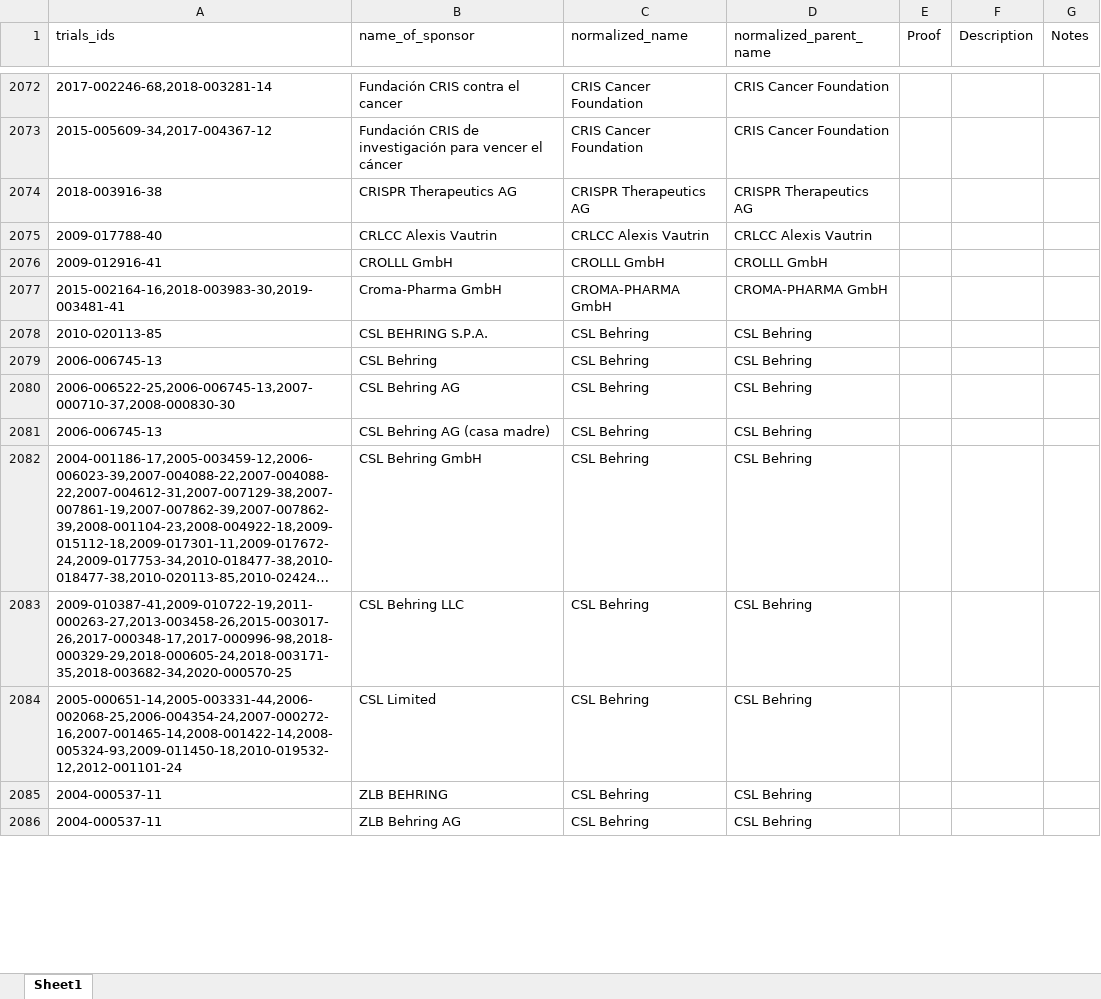
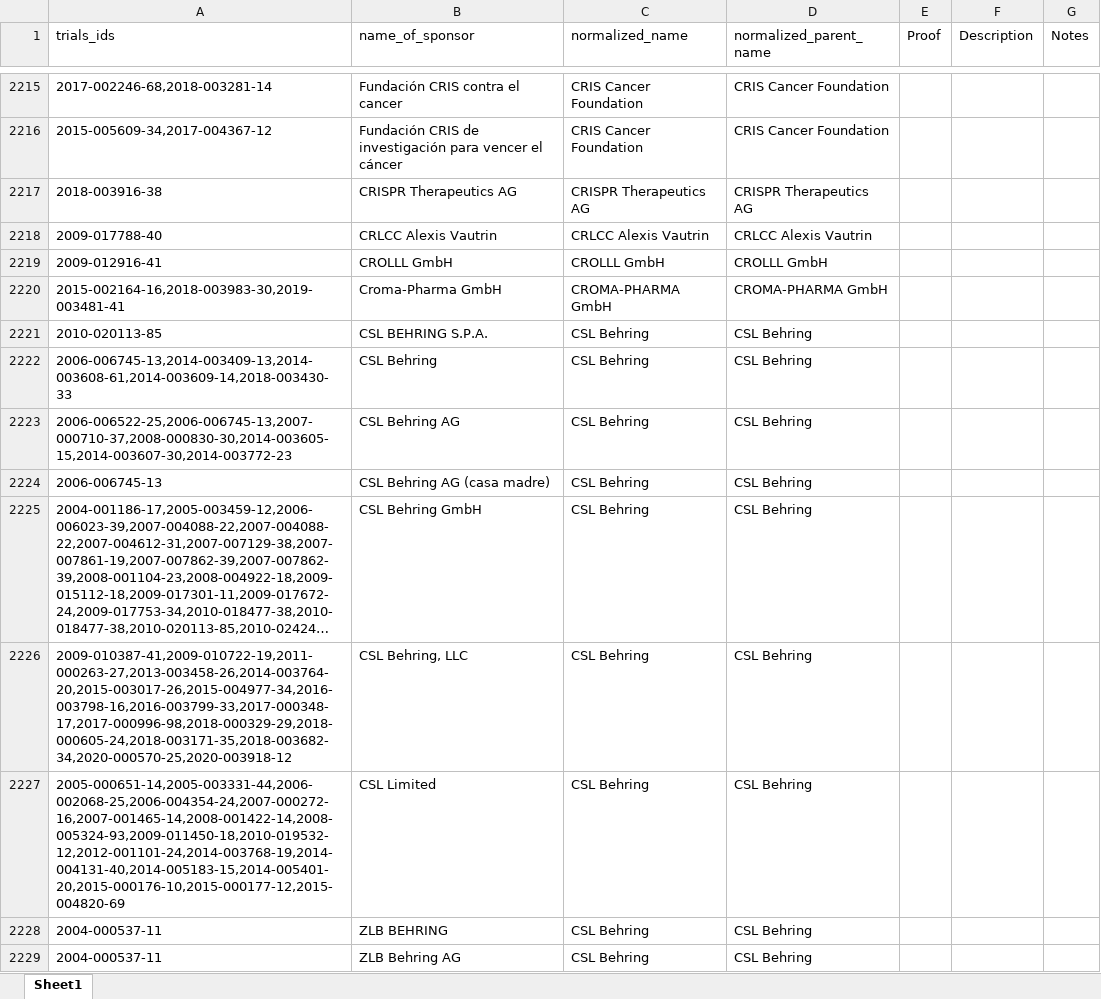
Before and after one commit to ebmdatalab/euctr-tracker-data, an Excel workbook: normalized_sponsor_names.xlsx, sheet Sheet1, drawn as a sheet; only a part is shown, gaps mark what is left out; long unchanged cells end in …; values as stored, in another font and other column widths than the file's, no borders; addresses are those after the commit; the diff covers the shown part only; the diff names each change by its address in the sheet, - before the commit and + after, or states it on an @@ line.

Commit message:
Feb 2021 additions
Note that this month included an unusual amount of newly added "old" trials that included Non EU/EEA participants.

```diff
--- a/normalized_sponsor_names.xlsx (sheet Sheet1)
+++ b/normalized_sponsor_names.xlsx (sheet Sheet1)
-A2222 (trials_ids): 2006-006745-13
+A2222 (trials_ids): 2006-006745-13,2014-003409-13,2014-003608-61,2014-003609-14,2018-003430-33
-A2223 (trials_ids): 2006-006522-25,2006-006745-13,2007-000710-37,2008-000830-30
+A2223 (trials_ids): 2006-006522-25,2006-006745-13,2007-000710-37,2008-000830-30,2014-003605-15,2014-003607-30,2014-003772-23
-A2226 (trials_ids): 2009-010387-41,2009-010722-19,2011-000263-27,2013-003458-26,2015-003017-26,2017-000348-17,2017-000996-98,2018-000329-29,2018-000605-24,2018-003171-35,2018-003682-34,2020-000570-25
+A2226 (trials_ids): 2009-010387-41,2009-010722-19,2011-000263-27,2013-003458-26,2014-003764-20,2015-003017-26,2015-004977-34,2016-003798-16,2016-003799-33,2017-000348-17,2017-000996-98,2018-000329-29,2018-000605-24,2018-003171-35,2018-003682-34,2020-000570-25,2020-003918-12
-B2226 (name_of_sponsor): CSL Behring LLC
+B2226 (name_of_sponsor): CSL Behring, LLC
-A2227 (trials_ids): 2005-000651-14,2005-003331-44,2006-002068-25,2006-004354-24,2007-000272-16,2007-001465-14,2008-001422-14,2008-005324-93,2009-011450-18,2010-019532-12,2012-001101-24
+A2227 (trials_ids): 2005-000651-14,2005-003331-44,2006-002068-25,2006-004354-24,2007-000272-16,2007-001465-14,2008-001422-14,2008-005324-93,2009-011450-18,2010-019532-12,2012-001101-24,2014-003768-19,2014-004131-40,2014-005183-15,2014-005401-20,2015-000176-10,2015-000177-12,2015-004820-69
```
Also changed, not shown: other rows of this sheet.
